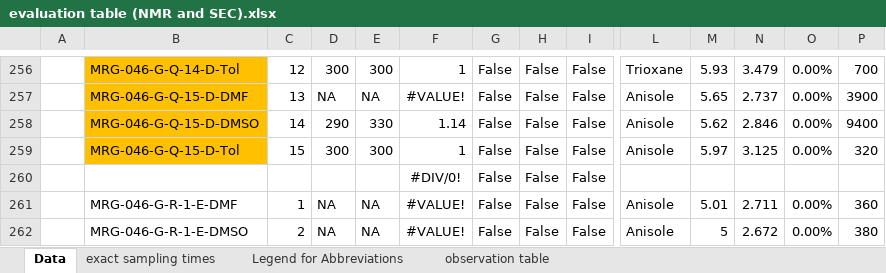
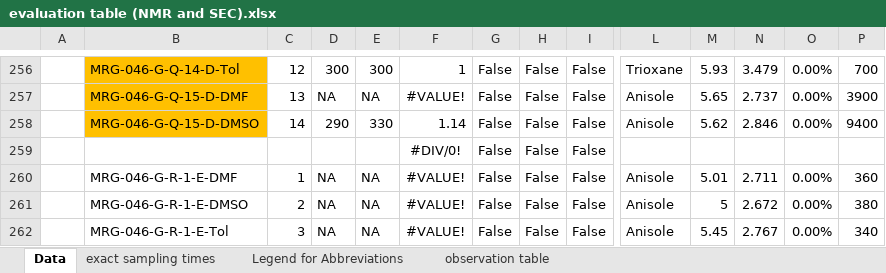
Before and after one commit to Bizbalt/RAFT-knowledgebase, an Excel workbook: raft-knowledge-base-website/data/kinetics_data/evaluation table (NMR and SEC).xlsx, sheet Data, drawn as a sheet; only a part is shown, gaps mark what is left out; the shorter side is filled out with more unchanged rows; values as stored, in another font and other column widths than the file's, no borders; conditional formats not drawn; rows hold the shown columns only; the diff names each change by its address in the sheet, - before the commit and + after, or states it on an @@ line.

Commit message:
:fire: delete "use-data-for-AI=0" column as this was a manual curation attempt. :fire: delete exp MRG-046-G-Q-15-D-Tol as this reaction parameters differ from all other experiments.

```diff
--- a/raft-knowledge-base-website/data/kinetics_data/evaluation table (NMR and SEC).xlsx (sheet Data)
+++ b/raft-knowledge-base-website/data/kinetics_data/evaluation table (NMR and SEC).xlsx (sheet Data)
-row 259:  | MRG-046-G-Q-15-D-Tol | 15 | 300 | 300 | 1 | False | False | False | Anisole | 5.97 | 3.125 | 0.00% | 320
```
